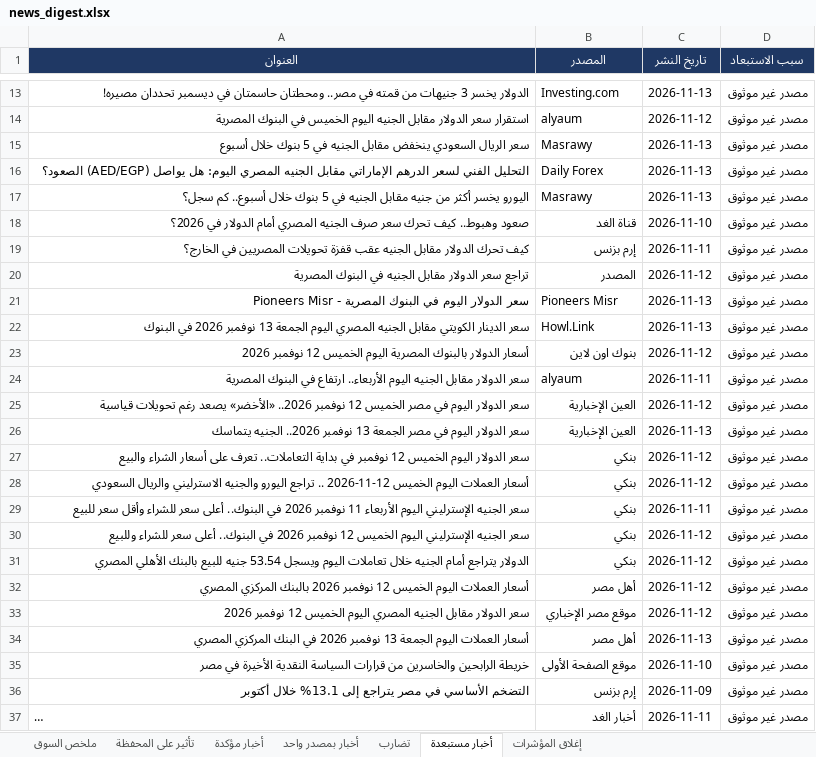
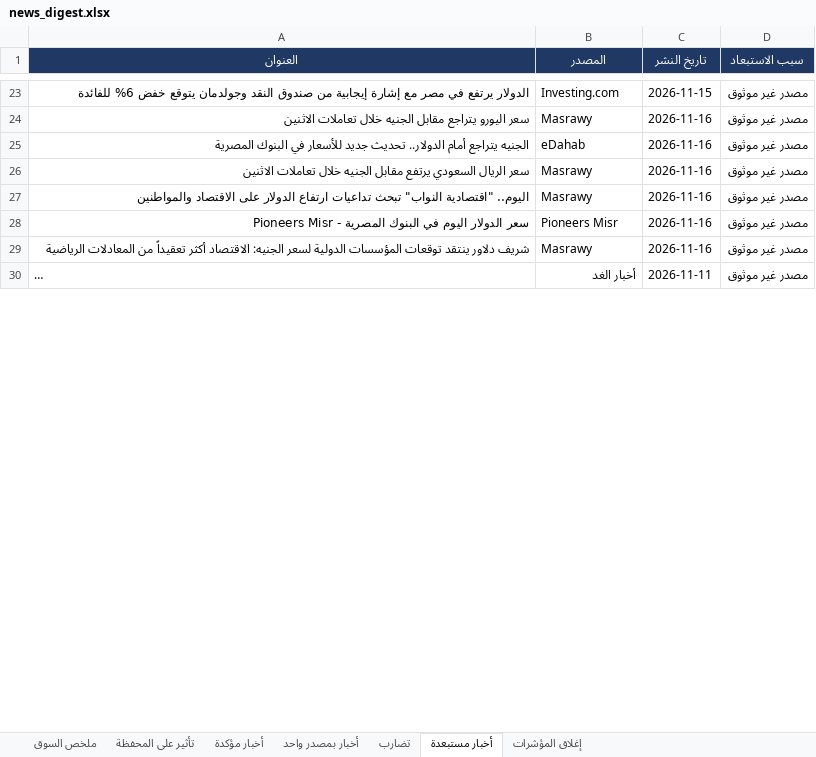
Before and after one commit to muhammadkamel900-bit/egx-data, an Excel workbook: data/news_digest.xlsx, sheet أخبار مستبعدة, drawn as a sheet; only a part is shown, gaps mark what is left out; long unchanged cells end in …; values as stored, in another font and other column widths than the file's, no borders; removed rows and columns are numbered as before the commit, all else as after; the diff covers the shown part only; the diff names each change by its address in the sheet, - before the commit and + after, or states it on an @@ line.

Commit message:
update news_digest.xlsx

```diff
--- a/data/news_digest.xlsx (sheet أخبار مستبعدة)
+++ b/data/news_digest.xlsx (sheet أخبار مستبعدة)
-A23 (العنوان): الدولار يخسر 3 جنيهات من قمته في مصر.. ومحطتان حاسمتان في ديسمبر تحددان مصيره!
+A23 (العنوان): الدولار يرتفع في مصر مع إشارة إيجابية من صندوق النقد وجولدمان يتوقع خفض 6% للفائدة
-C23 (تاريخ النشر): 2026-11-13
+C23 (تاريخ النشر): 2026-11-15
-A24 (العنوان): استقرار سعر الدولار مقابل الجنيه اليوم الخميس في البنوك المصرية
+A24 (العنوان): سعر اليورو يتراجع مقابل الجنيه خلال تعاملات الاثنين
-B24 (المصدر): alyaum
+B24 (المصدر): Masrawy
-C24 (تاريخ النشر): 2026-11-12
+C24 (تاريخ النشر): 2026-11-16
+row 25: الجنيه يتراجع أمام الدولار.. تحديث جديد للأسعار في البنوك المصرية | eDahab | 2026-11-16 | مصدر غير موثوق
-A26 (العنوان): …الريال السعودي ينخفض مقابل الجنيه في 5 بنوك خلال أسبوع
+A26 (العنوان): …الريال السعودي يرتفع مقابل الجنيه خلال تعاملات الاثنين
-C26 (تاريخ النشر): 2026-11-13
+C26 (تاريخ النشر): 2026-11-16
-row 16: التحليل الفني لسعر الدرهم الإماراتي مقابل الجنيه المصري اليوم: هل يواصل (AED/EGP) الصعود؟ | Daily Forex | 2026-11-13 | مصدر غير موثوق
-A27 (العنوان): اليورو يخسر أكثر من جنيه مقابل الجنيه في 5 بنوك خلال أسبوع.. كم سجل؟
+A27 (العنوان): اليوم.. "اقتصادية النواب" تبحث تداعيات ارتفاع الدولار على الاقتصاد والمواطنين
-C27 (تاريخ النشر): 2026-11-13
+C27 (تاريخ النشر): 2026-11-16
-row 18: صعود وهبوط.. كيف تحرك سعر صرف الجنيه المصري أمام الدولار في 2026؟ | قناة الغد | 2026-11-10 | مصدر غير موثوق
-row 19: كيف تحرك الدولار مقابل الجنيه عقب قفزة تحويلات المصريين في الخارج؟ | إرم بزنس | 2026-11-11 | مصدر غير موثوق
-row 20: تراجع سعر الدولار مقابل الجنيه في البنوك المصرية | المصدر | 2026-11-12 | مصدر غير موثوق
-C28 (تاريخ النشر): 2026-11-13
+C28 (تاريخ النشر): 2026-11-16
-row 22: سعر الدينار الكويتي مقابل الجنيه المصري اليوم الجمعة 13 نوفمبر 2026 في البنوك | Howl.Link | 2026-11-13 | مصدر غير موثوق
-row 23: أسعار الدولار بالبنوك المصرية اليوم الخميس 12 نوفمبر 2026 | بنوك اون لاين | 2026-11-12 | مصدر غير موثوق
-A29 (العنوان): سعر الدولار مقابل الجنيه اليوم الأربعاء.. ارتفاع في البنوك المصرية
+A29 (العنوان): شريف دلاور ينتقد توقعات المؤسسات الدولية لسعر الجنيه: الاقتصاد أكثر تعقيداً من المعادلات الرياضية
-B29 (المصدر): alyaum
+B29 (المصدر): Masrawy
-C29 (تاريخ النشر): 2026-11-11
+C29 (تاريخ النشر): 2026-11-16
-row 25: سعر الدولار اليوم في مصر الخميس 12 نوفمبر 2026.. «الأخضر» يصعد رغم تحويلات قياسية | العين الإخبارية | 2026-11-12 | مصدر غير موثوق
-row 26: سعر الدولار اليوم في مصر الجمعة 13 نوفمبر 2026.. الجنيه يتماسك | العين الإخبارية | 2026-11-13 | مصدر غير موثوق
-row 27: سعر الدولار اليوم الخميس 12 نوفمبر في بداية التعاملات.. تعرف على أسعار الشراء والبيع | بنكي | 2026-11-12 | مصدر غير موثوق
-row 28: أسعار العملات اليوم الخميس 12-11-2026 .. تراجع اليورو والجنيه الاسترليني والريال السعودي | بنكي | 2026-11-12 | مصدر غير موثوق
-row 29: سعر الجنيه الإسترليني اليوم الأربعاء 11 نوفمبر 2026 في البنوك.. أعلى سعر للشراء وأقل سعر للبيع | بنكي | 2026-11-11 | مصدر غير موثوق
-row 30: سعر الجنيه الإسترليني اليوم الخميس 12 نوفمبر 2026 في البنوك.. أعلى سعر للشراء وللبيع | بنكي | 2026-11-12 | مصدر غير موثوق
-row 31: الدولار يتراجع أمام الجنيه خلال تعاملات اليوم ويسجل 53.54 جنيه للبيع بالبنك الأهلي المصري | بنكي | 2026-11-12 | مصدر غير موثوق
-row 32: أسعار العملات اليوم الخميس 12 نوفمبر 2026 بالبنك المركزي المصري | أهل مصر | 2026-11-12 | مصدر غير موثوق
-row 33: سعر الدولار مقابل الجنيه المصري اليوم الخميس 12 نوفمبر 2026 | موقع مصر الإخباري | 2026-11-12 | مصدر غير موثوق
-row 34: أسعار العملات اليوم الجمعة 13 نوفمبر 2026 في البنك المركزي المصري | أهل مصر | 2026-11-13 | مصدر غير موثوق
-row 35: خريطة الرابحين والخاسرين من قرارات السياسة النقدية الأخيرة في مصر | موقع الصفحة الأولى | 2026-11-10 | مصدر غير موثوق
-row 36: التضخم الأساسي في مصر يتراجع إلى 13.1% خلال أكتوبر | إرم بزنس | 2026-11-09 | مصدر غير موثوق
```
Also changed, not shown: 174 added rows, 221 removed rows, 37 moved rows and 84 edited cells elsewhere in this sheet, sheet أخبار بمصدر واحد, sheet أخبار مؤكدة, sheet تأثير على المحفظة, sheet ملخص السوق.
